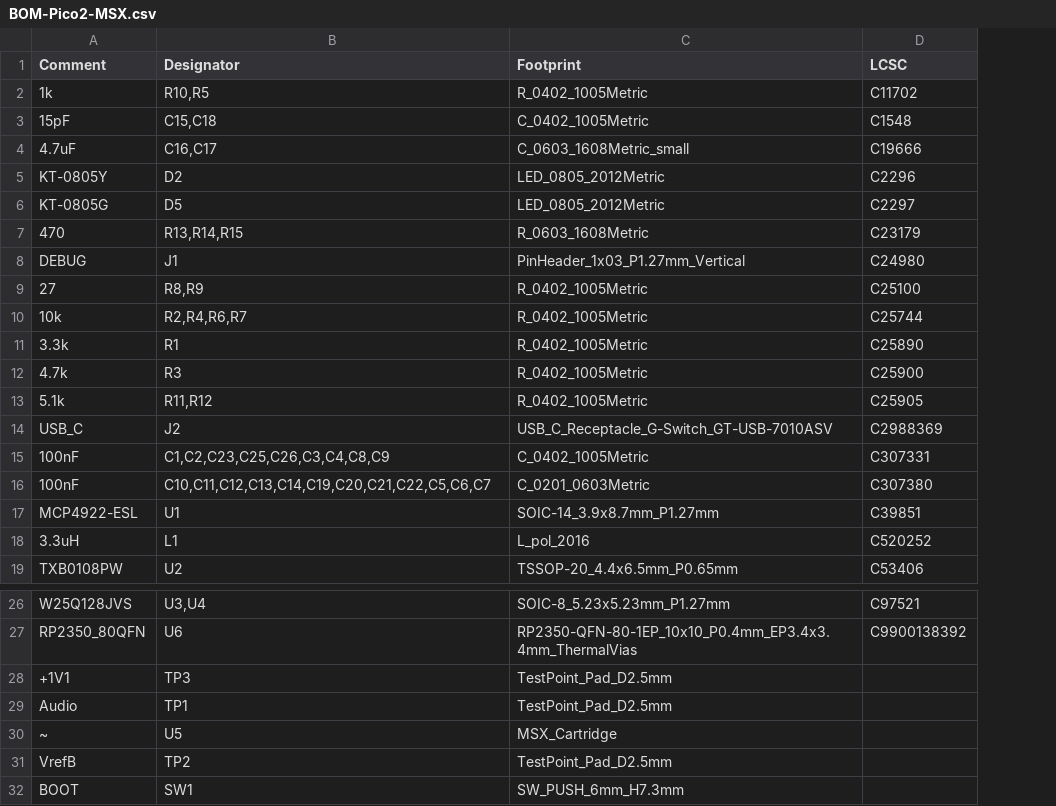
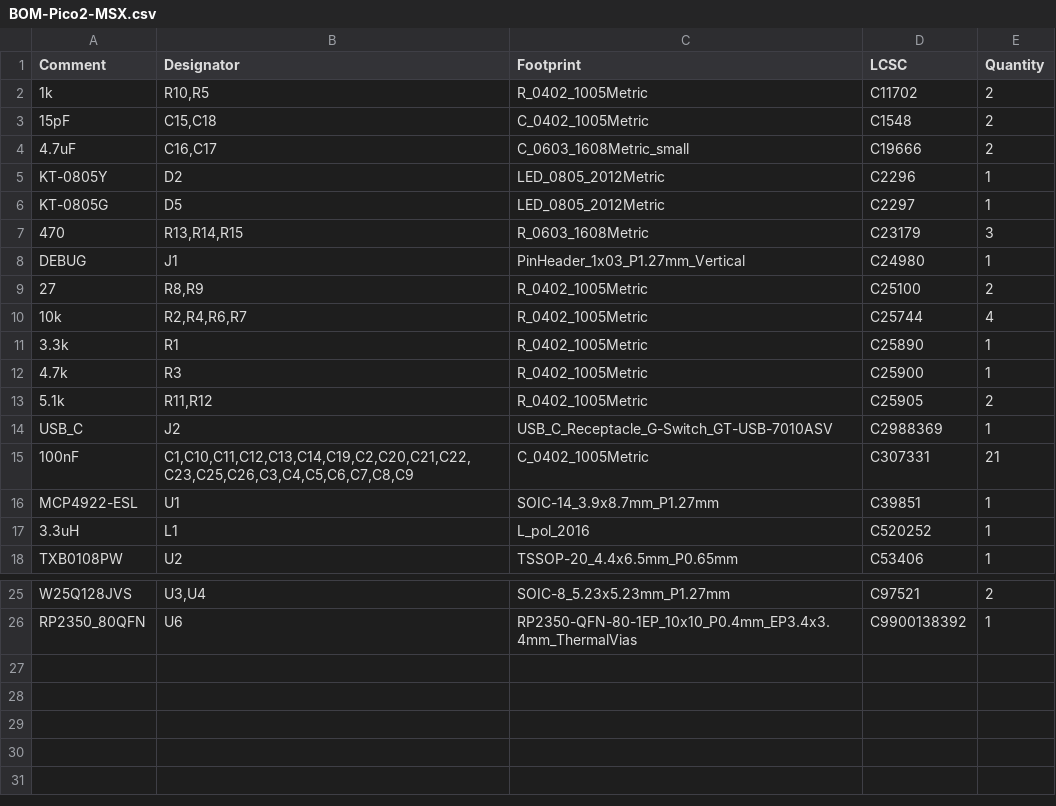
Before and after one commit to Guimli/Pico2-MSX, a CSV file: hardware/jlcpcb/production_files/BOM-Pico2-MSX.csv, drawn as a sheet; only a part is shown, gaps mark what is left out; removed rows and columns are numbered as before the commit, all else as after; the diff names each change by its address in the sheet, - before the commit and + after, or states it on an @@ line.

```diff
--- a/hardware/jlcpcb/production_files/BOM-Pico2-MSX.csv
+++ b/hardware/jlcpcb/production_files/BOM-Pico2-MSX.csv
+column E (Quantity), rows 2-18: 2 | 2 | 2 | 1 | 1 | 3 | 1 | 2 | 4 | 1 | 1 | 2 | 1 | 21 | 1 | 1 | 1; rows 25-26: 2 | 1
-B15 (Designator): C1,C2,C23,C25,C26,C3,C4,C8,C9
+B15 (Designator): C1,C10,C11,C12,C13,C14,C19,C2,C20,C21,C22,C23,C25,C26,C3,C4,C5,C6,C7,C8,C9
-row 16: 100nF | C10,C11,C12,C13,C14,C19,C20,C21,C22,C5,C6,C7 | C_0201_0603Metric | C307380
-row 28: +1V1 | TP3 | TestPoint_Pad_D2.5mm
-row 29: Audio | TP1 | TestPoint_Pad_D2.5mm
-row 30: ~ | U5 | MSX_Cartridge
-row 31: VrefB | TP2 | TestPoint_Pad_D2.5mm
-row 32: BOOT | SW1 | SW_PUSH_6mm_H7.3mm
```
Also changed, not shown: hardware/jlcpcb/production_files/CPL-Pico2-MSX.csv, 42 other files.
